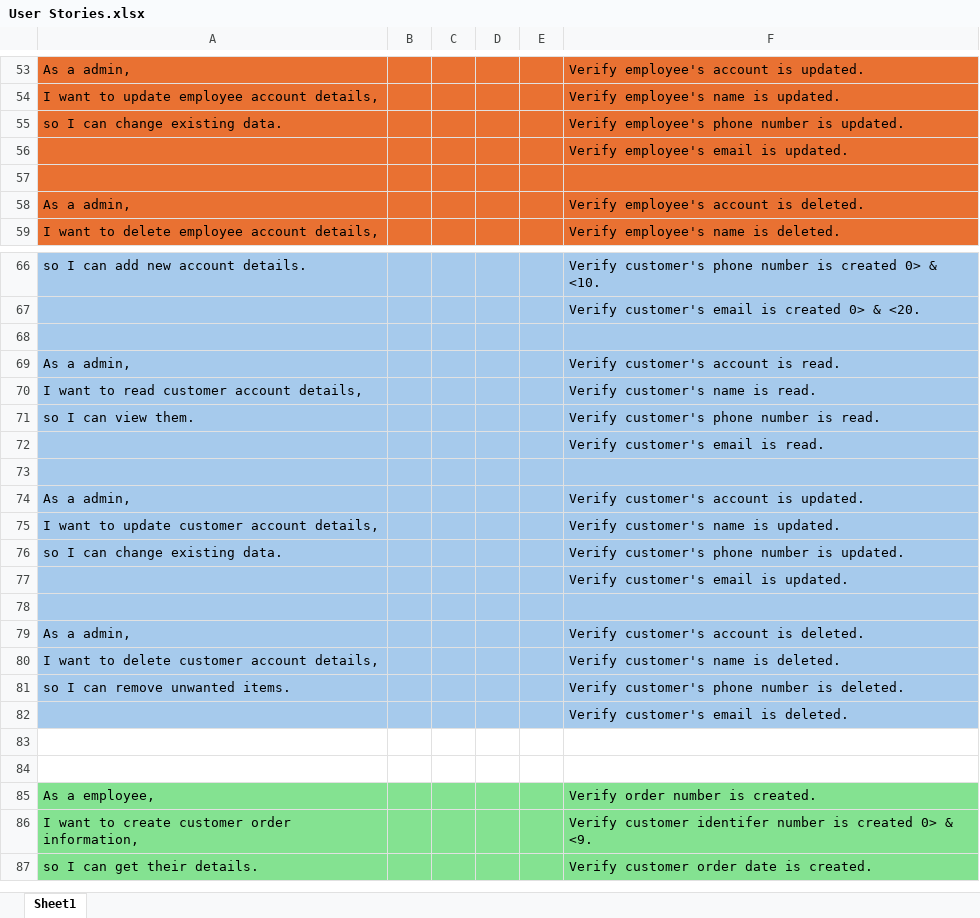
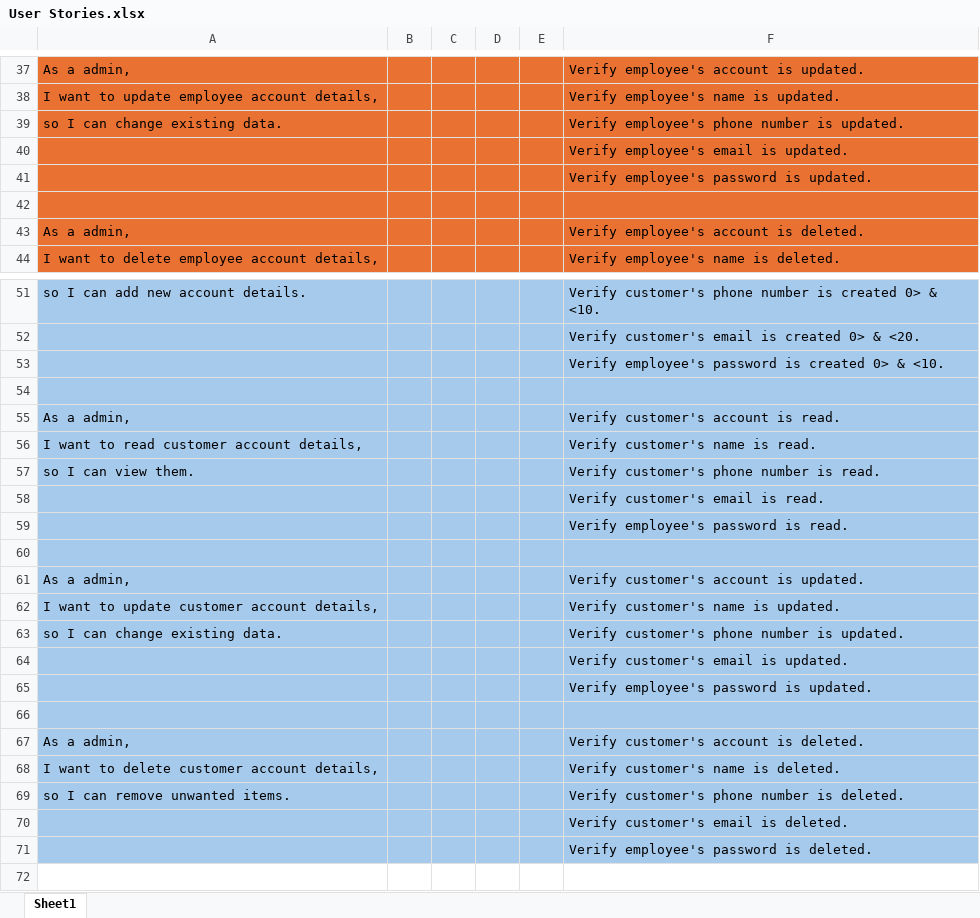
Before and after one commit to RyanCurley01/final_year_project, an Excel workbook: Game and Music Store Docs/User Stories.xlsx, sheet Sheet1, drawn as a sheet; only a part is shown, gaps mark what is left out; the shorter side is filled out with more unchanged rows; values as stored, in another font and other column widths than the file's, no borders; the diff covers the shown part only; the diff names each change by its address in the sheet, - before the commit and + after, or states it on an @@ line.

Commit message:
password criteria added to user stories

```diff
--- a/Game and Music Store Docs/User Stories.xlsx (sheet Sheet1)
+++ b/Game and Music Store Docs/User Stories.xlsx (sheet Sheet1)
+row 41:  |  |  |  |  | Verify employee's password is updated.
+row 53:  |  |  |  |  | Verify employee's password is created 0> & <10.
+row 59:  |  |  |  |  | Verify employee's password is read.
+row 65:  |  |  |  |  | Verify employee's password is updated.
+row 71:  |  |  |  |  | Verify employee's password is deleted.
```
Also changed, not shown: 5 added rows, 21 removed rows, 5 edited cells and cell formats elsewhere in this sheet.
